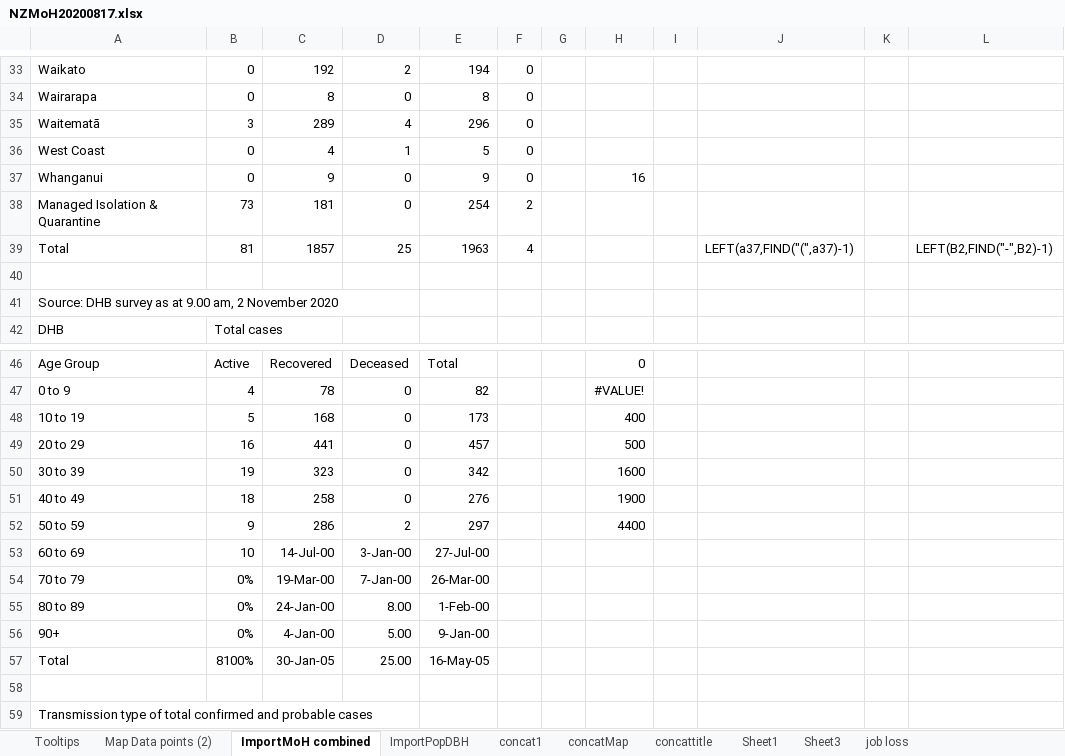
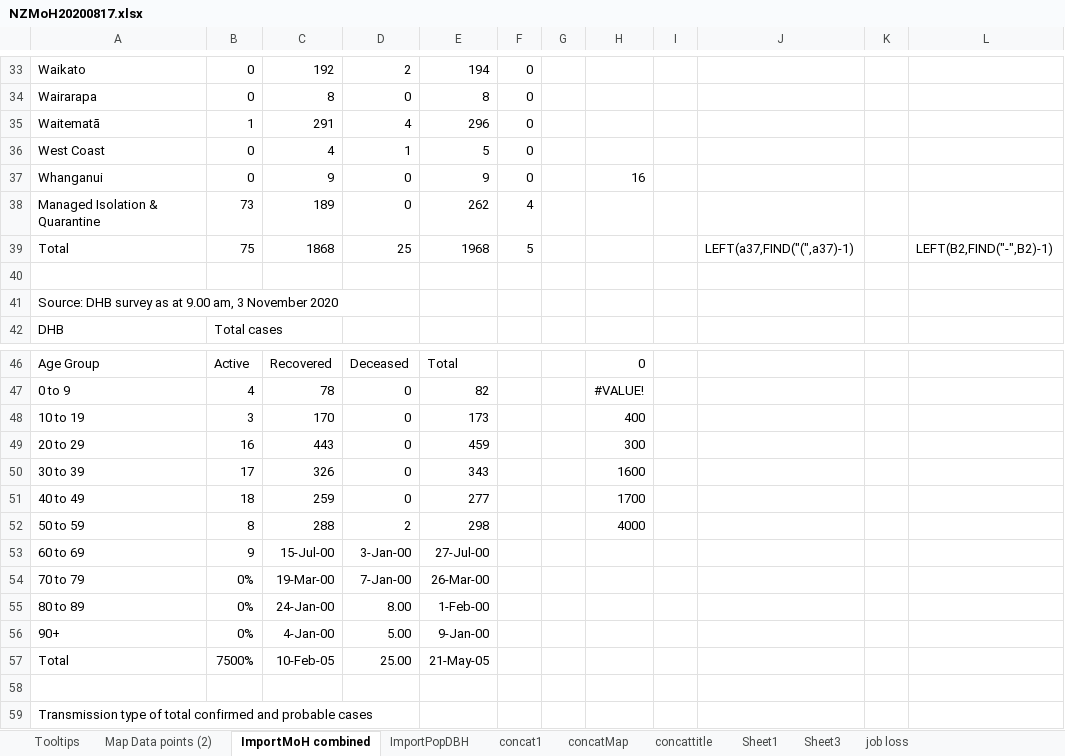
Before and after one commit to drakemax/TestGraphPage, an Excel workbook: NZMoH20200817.xlsx, sheet ImportMoH combined, drawn as a sheet; only a part is shown, gaps mark what is left out; values as stored, in another font and other column widths than the file's, no borders; the diff covers the shown part only; the diff names each change by its address in the sheet, - before the commit and + after, or states it on an @@ line.

```diff
--- a/NZMoH20200817.xlsx (sheet ImportMoH combined)
+++ b/NZMoH20200817.xlsx (sheet ImportMoH combined)
-B35: 3
+B35: 1
-C35: 289
+C35: 291
-C38: 181
+C38: 189
-E38: 254
+E38: 262
-F38: 2
+F38: 4
-B39: 81
+B39: 75
-C39: 1857
+C39: 1868
-E39: 1963
+E39: 1968
-F39: 4
+F39: 5
-A41: …9.00 am, 2 November 2020
+A41: …9.00 am, 3 November 2020
-B48: 5
+B48: 3
-C48: 168
+C48: 170
-C49: 441
+C49: 443
-E49: 457
+E49: 459
-H49: 500
+H49: 300
-B50: 19
+B50: 17
-C50: 323
+C50: 326
-E50: 342
+E50: 343
-C51: 258
+C51: 259
-E51: 276
+E51: 277
-H51: 1900
+H51: 1700
-B52: 9
+B52: 8
-C52: 286
+C52: 288
-E52: 297
+E52: 298
-H52: 4400
+H52: 4000
-B53: 10
+B53: 9
-C53: 14-Jul-00
+C53: 15-Jul-00
-B57: 8100%
+B57: 7500%
-C57: 30-Jan-05
+C57: 10-Feb-05
-E57: 16-May-05
+E57: 21-May-05
```
Also changed, not shown: 1 added row, 1 removed row and 15 edited cells elsewhere in this sheet, sheet Map Data points (2), sheet Tooltips, 1 other file.
